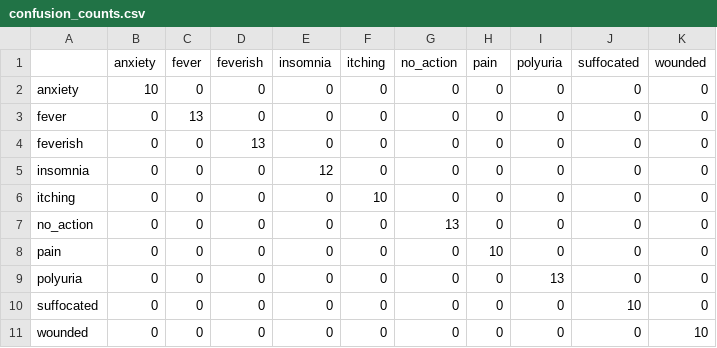
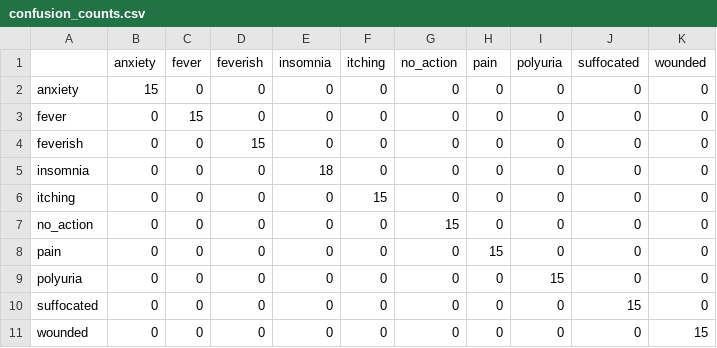
Before and after one commit to arunburapha-k/Deploma-project, a CSV file: reports/confusion_counts.csv, drawn as a sheet.

```diff
--- a/reports/confusion_counts.csv
+++ b/reports/confusion_counts.csv
@@ -1,11 +1,11 @@
 ,anxiety,fever,feverish,insomnia,itching,no_action,pain,polyuria,suffocated,wounded
-anxiety,10,0,0,0,0,0,0,0,0,0
-fever,0,13,0,0,0,0,0,0,0,0
-feverish,0,0,13,0,0,0,0,0,0,0
-insomnia,0,0,0,12,0,0,0,0,0,0
-itching,0,0,0,0,10,0,0,0,0,0
-no_action,0,0,0,0,0,13,0,0,0,0
-pain,0,0,0,0,0,0,10,0,0,0
-polyuria,0,0,0,0,0,0,0,13,0,0
-suffocated,0,0,0,0,0,0,0,0,10,0
-wounded,0,0,0,0,0,0,0,0,0,10
+anxiety,15,0,0,0,0,0,0,0,0,0
+fever,0,15,0,0,0,0,0,0,0,0
+feverish,0,0,15,0,0,0,0,0,0,0
+insomnia,0,0,0,18,0,0,0,0,0,0
+itching,0,0,0,0,15,0,0,0,0,0
+no_action,0,0,0,0,0,15,0,0,0,0
+pain,0,0,0,0,0,0,15,0,0,0
+polyuria,0,0,0,0,0,0,0,15,0,0
+suffocated,0,0,0,0,0,0,0,0,15,0
+wounded,0,0,0,0,0,0,0,0,0,15
```
Also changed, not shown: reports/classification_report.csv, reports/per_class_table.csv, 13 other files.
